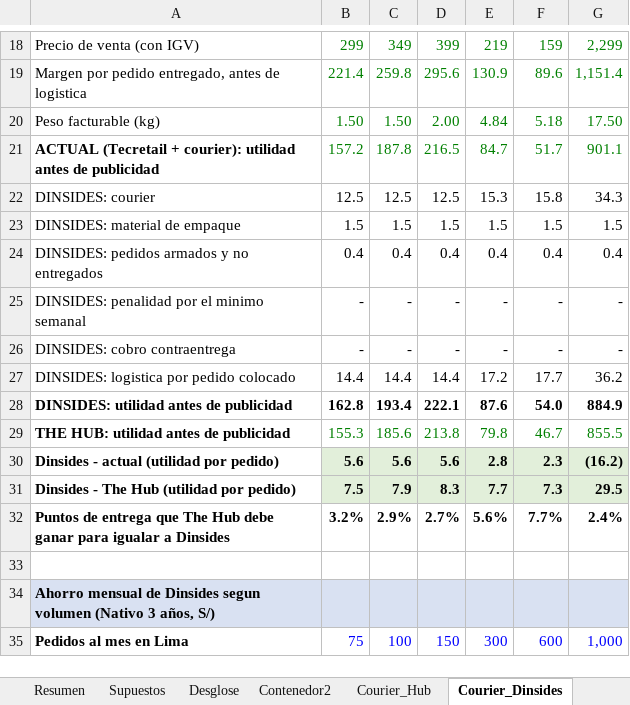
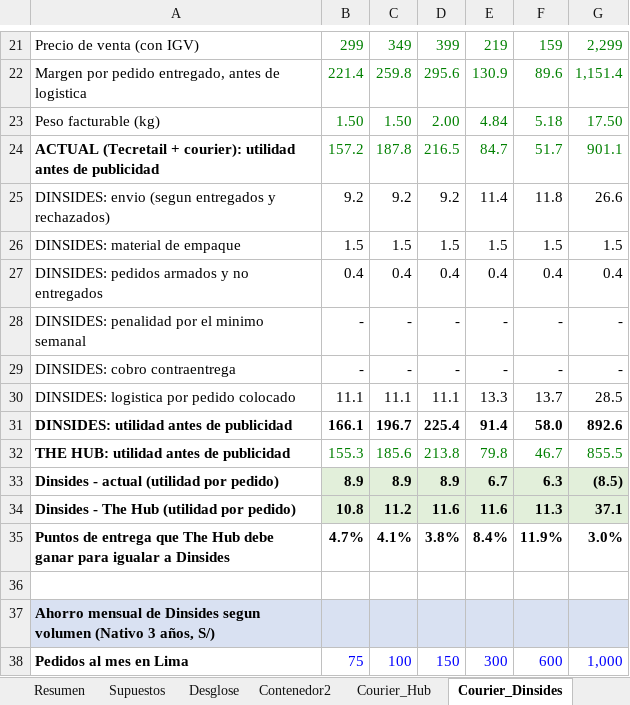
Before and after one commit to angelvalcarcela-tech/elvo-creating, an Excel workbook: analisis/elvo-margen-por-producto.xlsx, sheet Courier_Dinsides, drawn as a sheet; only a part is shown, gaps mark what is left out; values as stored, in another font and other column widths than the file's, no borders; removed rows and columns are numbered as before the commit, all else as after; the diff covers the shown part only; the diff names each change by its address in the sheet, - before the commit and + after, or states it on an @@ line.

```diff
--- a/analisis/elvo-margen-por-producto.xlsx (sheet Courier_Dinsides)
+++ b/analisis/elvo-margen-por-producto.xlsx (sheet Courier_Dinsides)
-row 22: DINSIDES: courier | 12.5 | 12.5 | 12.5 | 15.3 | 15.8 | 34.3
+row 25: DINSIDES: envio (segun entregados y rechazados) | 9.2 | 9.2 | 9.2 | 11.4 | 11.8 | 26.6
-B30: 14.4
+B30: 11.1
-C30: 14.4
+C30: 11.1
-D30: 14.4
+D30: 11.1
-E30: 17.2
+E30: 13.3
-F30: 17.7
+F30: 13.7
-G30: 36.2
+G30: 28.5
-B31: 162.8
+B31: 166.1
-C31: 193.4
+C31: 196.7
-D31: 222.1
+D31: 225.4
-E31: 87.6
+E31: 91.4
-F31: 54.0
+F31: 58.0
-G31: 884.9
+G31: 892.6
-B33: 5.6
+B33: 8.9
-C33: 5.6
+C33: 8.9
-D33: 5.6
+D33: 8.9
-E33: 2.8
+E33: 6.7
-F33: 2.3
+F33: 6.3
-G33: (16.2)
+G33: (8.5)
-B34: 7.5
+B34: 10.8
-C34: 7.9
+C34: 11.2
-D34: 8.3
+D34: 11.6
-E34: 7.7
+E34: 11.6
-F34: 7.3
+F34: 11.3
-G34: 29.5
+G34: 37.1
-B35: 3.2%
+B35: 4.7%
-C35: 2.9%
+C35: 4.1%
-D35: 2.7%
+D35: 3.8%
-E35: 5.6%
+E35: 8.4%
-F35: 7.7%
+F35: 11.9%
-G35: 2.4%
+G35: 3.0%
```
Also changed, not shown: 5 added rows, 1 removed row and 21 edited cells elsewhere in this sheet, formulas that keep their value.
